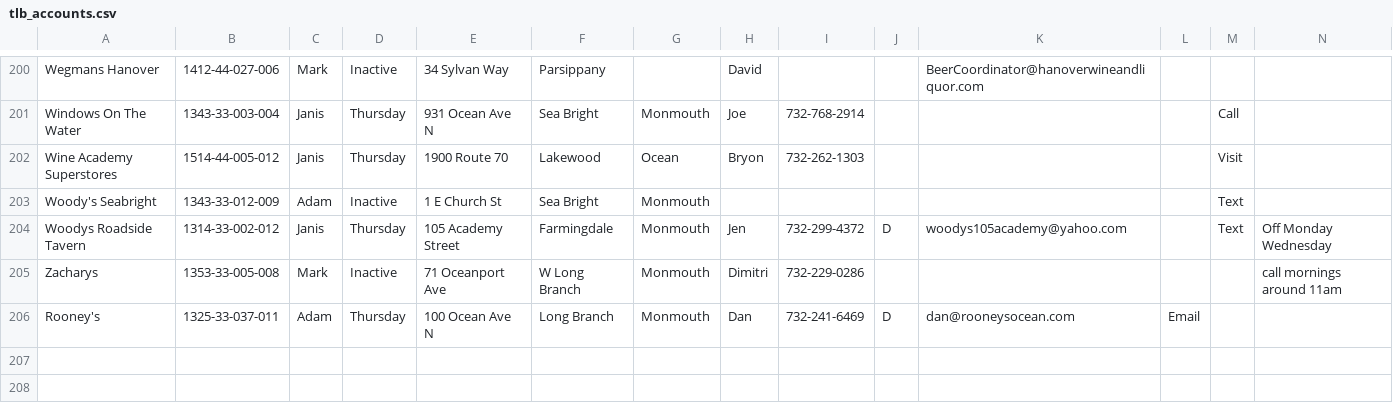
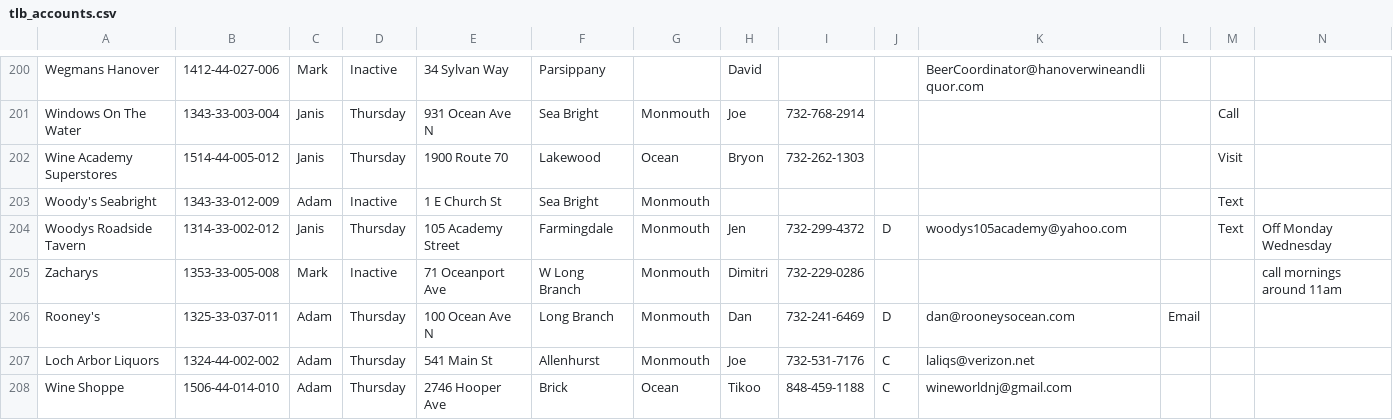
Before and after one commit to LancePants97/tlb_routing, a CSV file: db/data/tlb_accounts.csv, drawn as a sheet; only a part is shown, gaps mark what is left out; rows hold the shown columns only; the diff names each change by its address in the sheet, - before the commit and + after, or states it on an @@ line.

Commit message:
added more accounts to csv

```diff
--- a/db/data/tlb_accounts.csv
+++ b/db/data/tlb_accounts.csv
+row 207: Loch Arbor Liquors | 1324-44-002-002 | Adam | Thursday | 541 Main St | Allenhurst | Monmouth | Joe | 732-531-7176 | C | laliqs@verizon.net
+row 208: Wine Shoppe | 1506-44-014-010 | Adam | Thursday | 2746 Hooper Ave | Brick | Ocean | Tikoo | 848-459-1188 | C | wineworldnj@gmail.com
```
